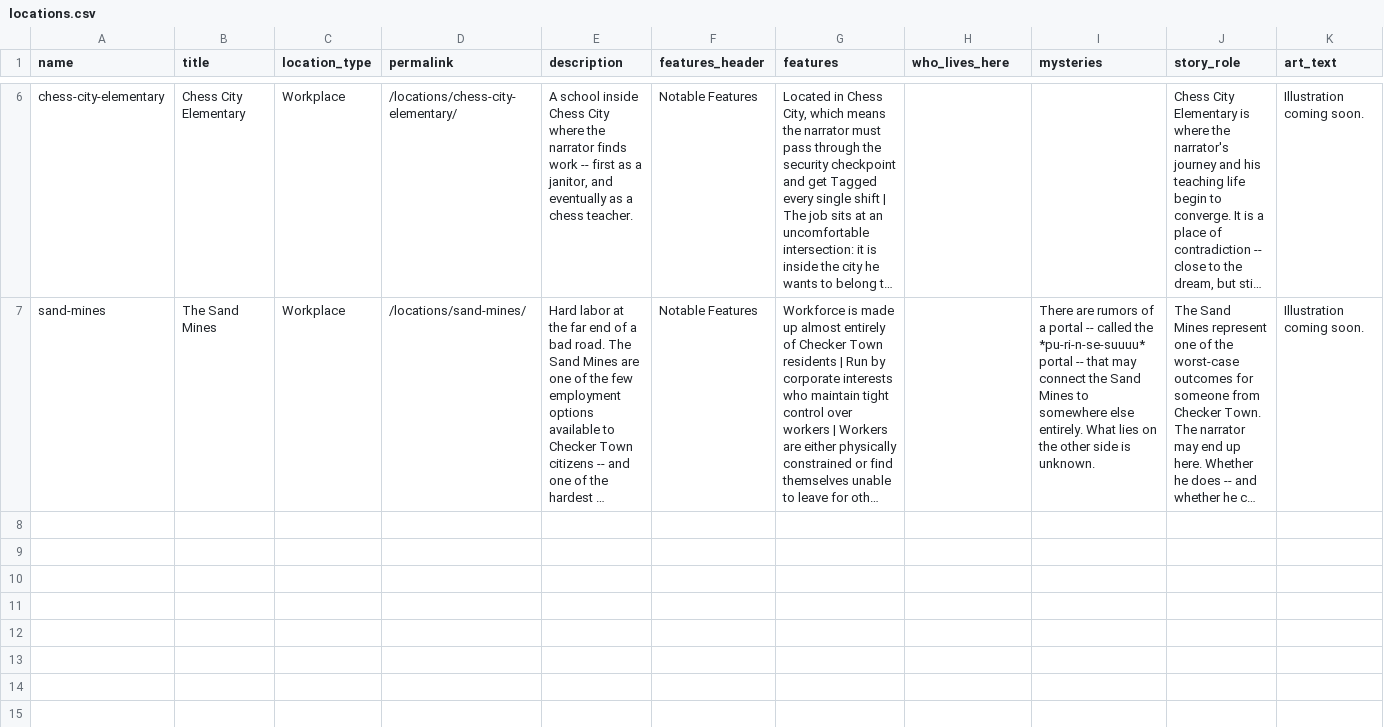
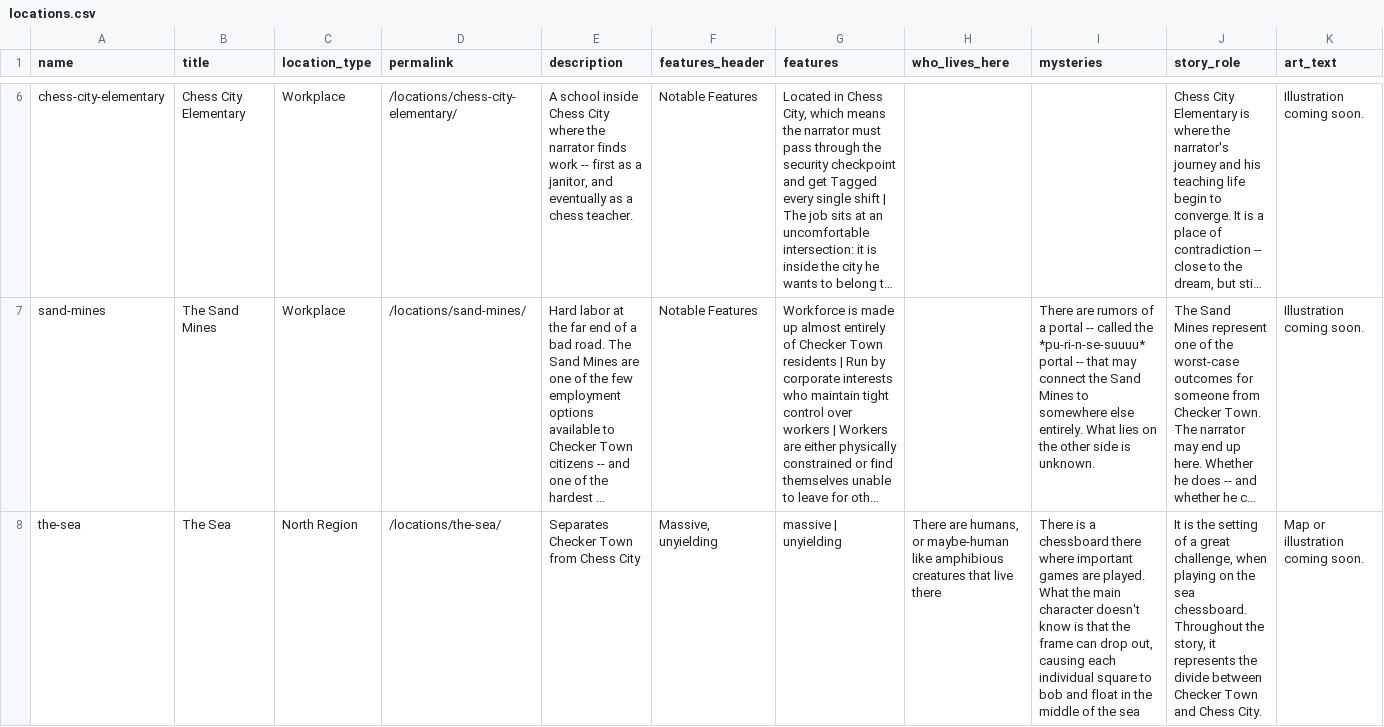
Before and after one commit to ngreen37/ngreen37.github.io, a CSV file: _pjcc/locations.csv, drawn as a sheet; only a part is shown, gaps mark what is left out; long unchanged cells end in …; the diff names each change by its address in the sheet, - before the commit and + after, or states it on an @@ line.

```diff
--- a/_pjcc/locations.csv
+++ b/_pjcc/locations.csv
+row 8: the-sea | The Sea | North Region | /locations/the-sea/ | Separates Checker Town from Chess City | Massive, unyielding | massive | unyielding | There are humans, or maybe-human like amphibious creatures that live there | There is a chessboard there where important games are played. What the main character doesn't know is that the frame can drop out, causing each individual square to bob and float in the middle of the sea | It is the setting of a great challenge, when playing on the sea chessboard. Throughout the story, it represents the divide between Checker Town and Chess City. | Map or illustration coming soon.
```
Also changed, not shown: _pjcc/characters.csv, 5 other files.
